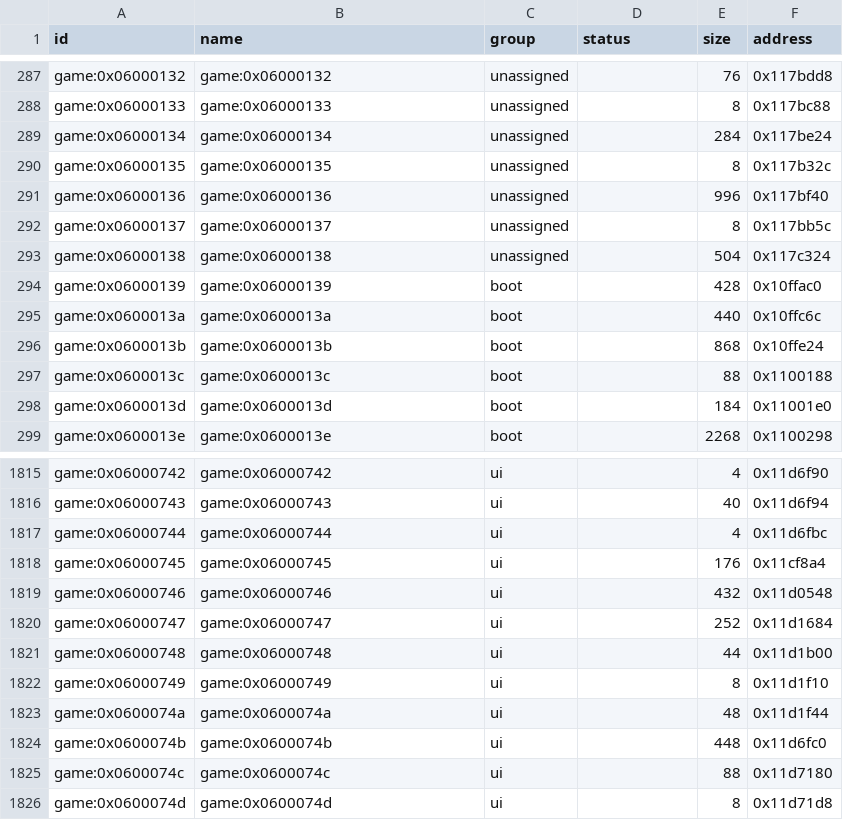
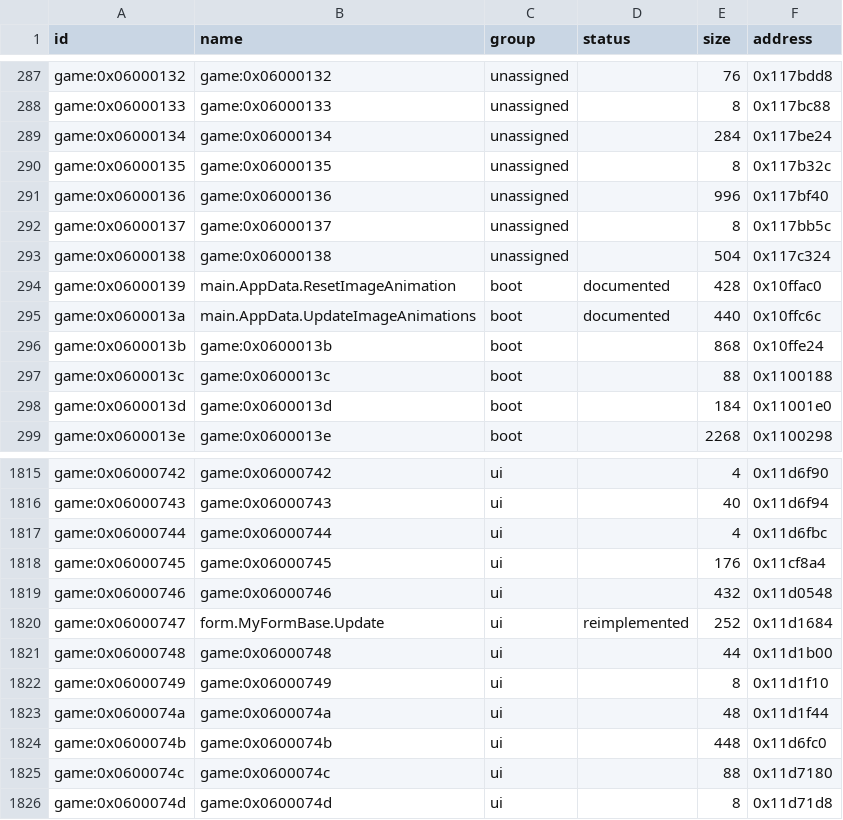
Before and after one commit to Tim-campy/magicians-saga-port, a CSV file: re/functions.csv, drawn as a sheet; only a part is shown, gaps mark what is left out.

Commit message:
port(ui): connect SelectForm prelude and image animation ticks

```diff
--- a/re/functions.csv
+++ b/re/functions.csv
@@ -293,4 +293,4 @@ game:0x06000137,game:0x06000137,unassigned,,8,0x117bb5c
 game:0x06000138,game:0x06000138,unassigned,,504,0x117c324
-game:0x06000139,game:0x06000139,boot,,428,0x10ffac0
-game:0x0600013a,game:0x0600013a,boot,,440,0x10ffc6c
+game:0x06000139,main.AppData.ResetImageAnimation,boot,documented,428,0x10ffac0
+game:0x0600013a,main.AppData.UpdateImageAnimations,boot,documented,440,0x10ffc6c
 game:0x0600013b,game:0x0600013b,boot,,868,0x10ffe24
@@ -1819,3 +1819,3 @@ game:0x06000745,game:0x06000745,ui,,176,0x11cf8a4
 game:0x06000746,game:0x06000746,ui,,432,0x11d0548
-game:0x06000747,game:0x06000747,ui,,252,0x11d1684
+game:0x06000747,form.MyFormBase.Update,ui,reimplemented,252,0x11d1684
 game:0x06000748,game:0x06000748,ui,,44,0x11d1b00
```
Also changed, not shown: re/status/events.tsv, 10 other files.
